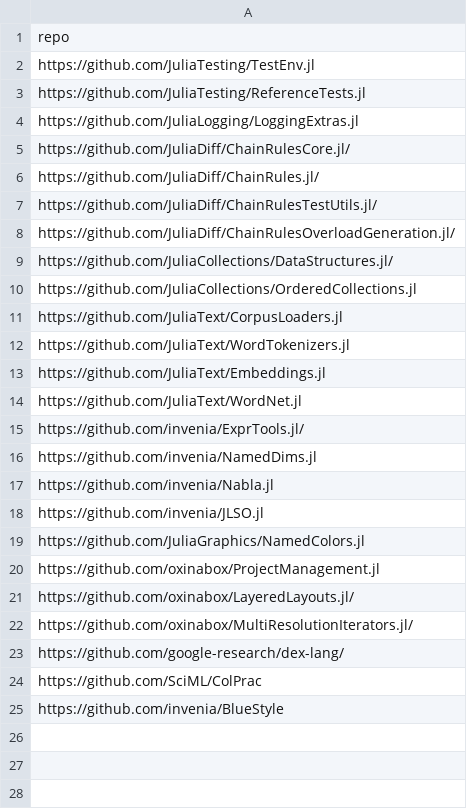
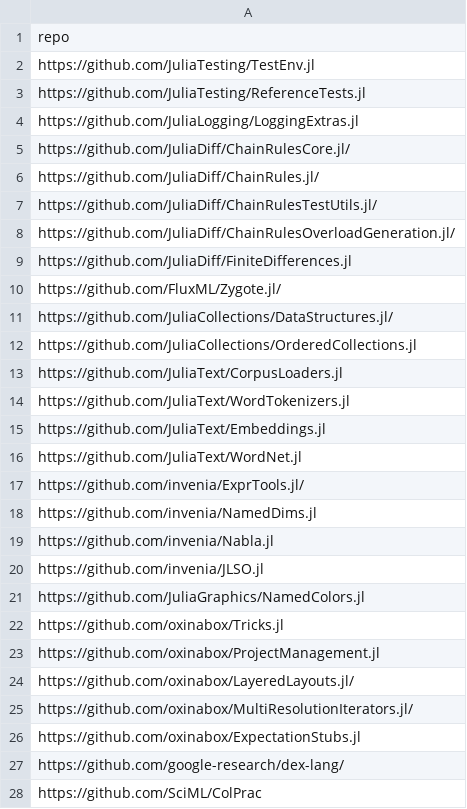
Before and after one commit to oxinabox/oxinabox, a CSV file: data/main.csv (was data/repos.csv), drawn as a sheet; only a part is shown; the shorter side is filled out with more unchanged rows; the diff names each change by its address in the sheet, - before the commit and + after, or states it on an @@ line.

```diff
--- a/data/repos.csv
+++ b/data/main.csv
+row 9: https://github.com/JuliaDiff/FiniteDifferences.jl
+row 10: https://github.com/FluxML/Zygote.jl/
+row 22: https://github.com/oxinabox/Tricks.jl
+row 26: https://github.com/oxinabox/ExpectationStubs.jl
```
Also changed, not shown: 4 other files.
